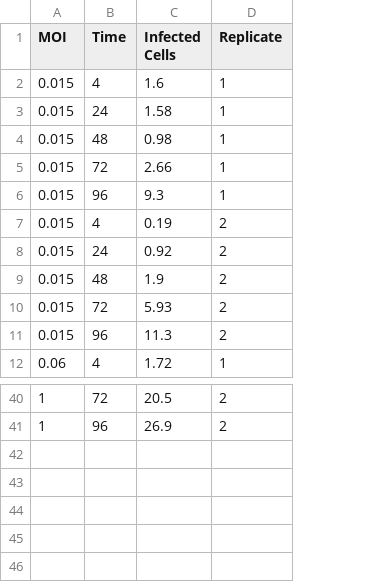
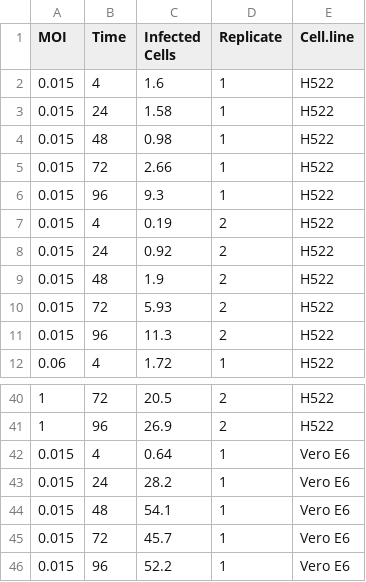
Before and after one commit to GoldfarbLab/H522_paper_figures, a CSV file: data/FACS H522_EXP08 and EXP09.csv, drawn as a sheet; only a part is shown, gaps mark what is left out; the diff names each change by its address in the sheet, - before the commit and + after, or states it on an @@ line.

Commit message:
added figures 2 and 3 and their corresponding data

```diff
--- a/data/FACS H522_EXP08 and EXP09.csv
+++ b/data/FACS H522_EXP08 and EXP09.csv
+column E (Cell.line), rows 2-12: all H522; rows 40-41: H522 | H522
+row 42: 0.015 | 4 | 0.64 | 1 | Vero E6
+row 43: 0.015 | 24 | 28.2 | 1 | Vero E6
+row 44: 0.015 | 48 | 54.1 | 1 | Vero E6
+row 45: 0.015 | 72 | 45.7 | 1 | Vero E6
+row 46: 0.015 | 96 | 52.2 | 1 | Vero E6
```
Also changed, not shown: 17 other files.
